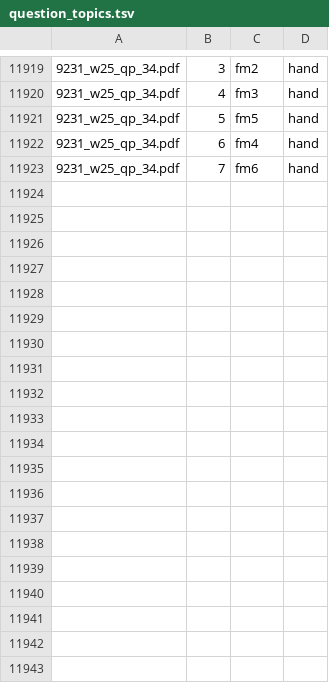
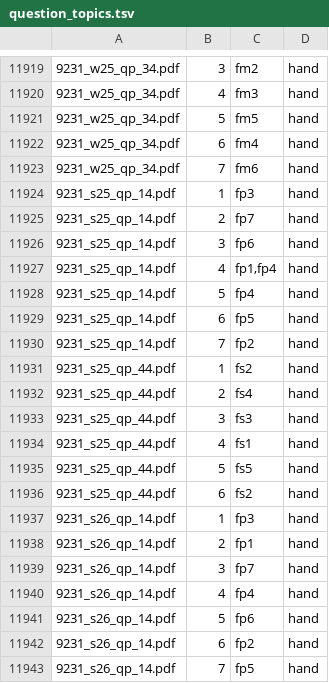
Before and after one commit to lavast1c/paper-finder, a TSV file: labels/question_topics.tsv, drawn as a sheet; only a part is shown, gaps mark what is left out; the diff covers the shown part only.

Commit message:
Hand-label the 9231 P1/P4 variant-4 papers
The mirror carries a 4th variant of Further Pure Mathematics and Further
Probability & Statistics for s25, w25 and s26 (already in DOWNLOAD_SCOPE).
Six new question papers, 39 questions, all answered and cropped.

```diff
--- a/labels/question_topics.tsv
+++ b/labels/question_topics.tsv
@@ -11923 +11923,21 @@
 9231_w25_qp_34.pdf	7	fm6	hand
+9231_s25_qp_14.pdf	1	fp3	hand
+9231_s25_qp_14.pdf	2	fp7	hand
+9231_s25_qp_14.pdf	3	fp6	hand
+9231_s25_qp_14.pdf	4	fp1,fp4	hand
+9231_s25_qp_14.pdf	5	fp4	hand
+9231_s25_qp_14.pdf	6	fp5	hand
+9231_s25_qp_14.pdf	7	fp2	hand
+9231_s25_qp_44.pdf	1	fs2	hand
+9231_s25_qp_44.pdf	2	fs4	hand
+9231_s25_qp_44.pdf	3	fs3	hand
+9231_s25_qp_44.pdf	4	fs1	hand
+9231_s25_qp_44.pdf	5	fs5	hand
+9231_s25_qp_44.pdf	6	fs2	hand
+9231_s26_qp_14.pdf	1	fp3	hand
+9231_s26_qp_14.pdf	2	fp1	hand
+9231_s26_qp_14.pdf	3	fp7	hand
+9231_s26_qp_14.pdf	4	fp4	hand
+9231_s26_qp_14.pdf	5	fp6	hand
+9231_s26_qp_14.pdf	6	fp2	hand
+9231_s26_qp_14.pdf	7	fp5	hand
```
Also changed, not shown: 19 added rows elsewhere in this file.
